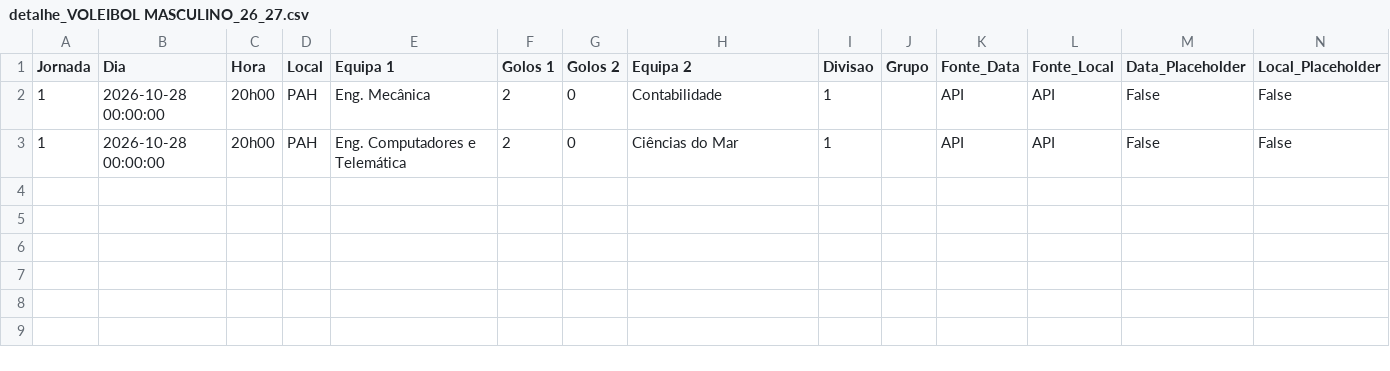
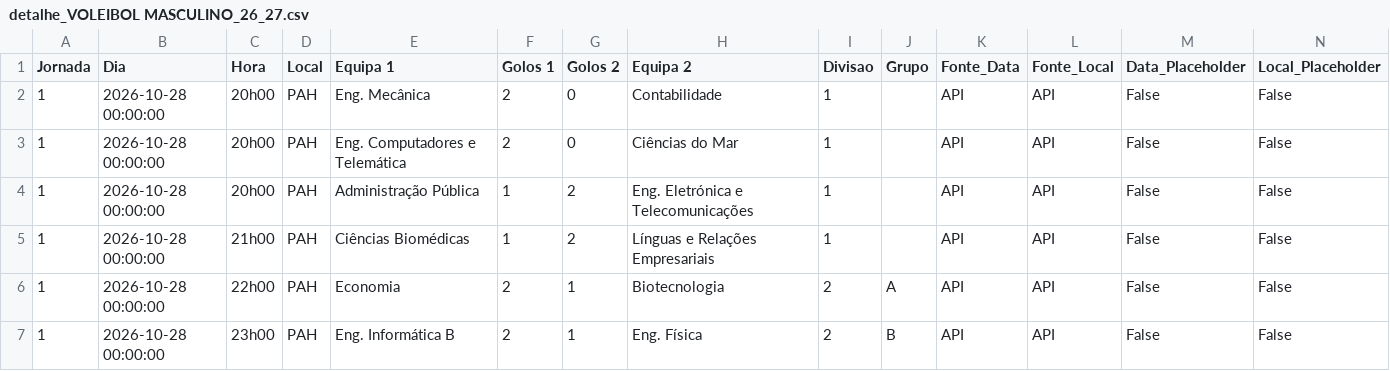
Before and after one commit to NEI-AAUAV/mmr_ta-aua, a CSV file: docs/output/elo_ratings/detalhe_VOLEIBOL MASCULINO_26_27.csv, drawn as a sheet; only a part is shown; rows hold the shown columns only; the diff names each change by its address in the sheet, - before the commit and + after, or states it on an @@ line.

```diff
--- a/docs/output/elo_ratings/detalhe_VOLEIBOL MASCULINO_26_27.csv
+++ b/docs/output/elo_ratings/detalhe_VOLEIBOL MASCULINO_26_27.csv
+row 4: 1 | 2026-10-28 00:00:00 | 20h00 | PAH | Administração Pública | 1 | 2 | Eng. Eletrónica e Telecomunicações | 1 |  | API | API | False | False
+row 5: 1 | 2026-10-28 00:00:00 | 21h00 | PAH | Ciências Biomédicas | 1 | 2 | Línguas e Relações Empresariais | 1 |  | API | API | False | False
+row 6: 1 | 2026-10-28 00:00:00 | 22h00 | PAH | Economia | 2 | 1 | Biotecnologia | 2 | A | API | API | False | False
+row 7: 1 | 2026-10-28 00:00:00 | 23h00 | PAH | Eng. Informática B | 2 | 1 | Eng. Física | 2 | B | API | API | False | False
```
Also changed, not shown: docs/output/elo_ratings/classificacao_VOLEIBOL MASCULINO_26_27.csv, docs/output/previsoes/liguilla_VOLEIBOL MASCULINO_2027_10000.csv, 49 other files.
